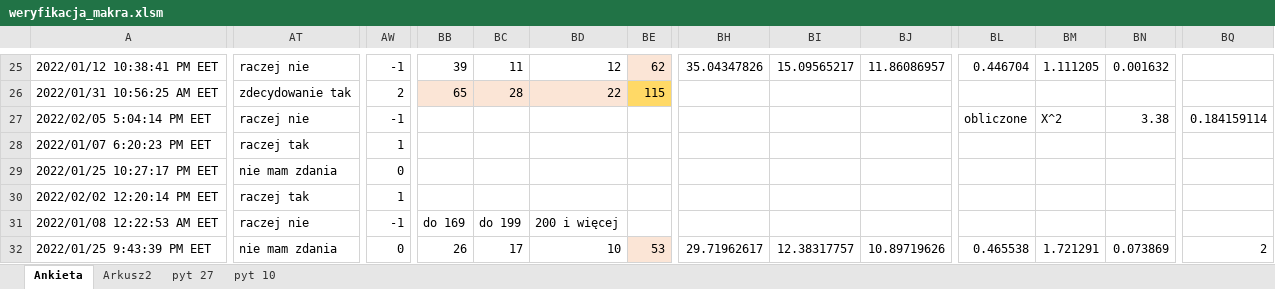
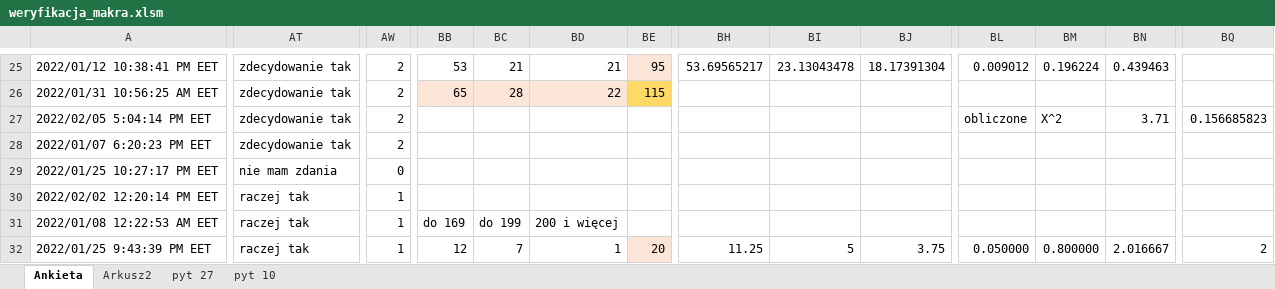
Before and after one commit to golsiaLD/PracaMagPiel, an Excel workbook: weryfikacja_makra.xlsm, sheet Ankieta, drawn as a sheet; only a part is shown, gaps mark what is left out; values as stored, in another font and other column widths than the file's, no borders; conditional formats and table styles not drawn; the diff covers the shown part only; the diff names each change by its address in the sheet, - before the commit and + after, or states it on an @@ line.

```diff
--- a/weryfikacja_makra.xlsm (sheet Ankieta)
+++ b/weryfikacja_makra.xlsm (sheet Ankieta)
-AT25: raczej nie
+AT25: zdecydowanie tak
-AW25: -1
+AW25: 2
-BB25: 39
+BB25: 53
-BC25: 11
+BC25: 21
-BD25: 12
+BD25: 21
-BE25: 62
+BE25: 95
-BH25: 35.04347826
+BH25: 53.69565217
-BI25: 15.09565217
+BI25: 23.13043478
-BJ25: 11.86086957
+BJ25: 18.17391304
-BL25: 0.446704
+BL25: 0.009012
-BM25: 1.111205
+BM25: 0.196224
-BN25: 0.001632
+BN25: 0.439463
-AT27: raczej nie
+AT27: zdecydowanie tak
-AW27: -1
+AW27: 2
-BN27: 3.38
+BN27: 3.71
-BQ27: 0.184159114
+BQ27: 0.156685823
-AT28: raczej tak
+AT28: zdecydowanie tak
-AW28: 1
+AW28: 2
-AT31: raczej nie
+AT31: raczej tak
-AW31: -1
+AW31: 1
-AT32: nie mam zdania
+AT32: raczej tak
-AW32: 0
+AW32: 1
-BB32: 26
+BB32: 12
-BC32: 17
+BC32: 7
-BD32: 10
+BD32: 1
-BE32: 53
+BE32: 20
-BH32: 29.71962617
+BH32: 11.25
-BI32: 12.38317757
+BI32: 5
-BJ32: 10.89719626
+BJ32: 3.75
-BL32: 0.465538
+BL32: 0.050000
-BM32: 1.721291
+BM32: 0.800000
-BN32: 0.073869
+BN32: 2.016667
```
Also changed, not shown: 249 edited cells elsewhere in this sheet, sheet Arkusz2, sheet pyt 27, formulas that keep their value, 1 other file.
